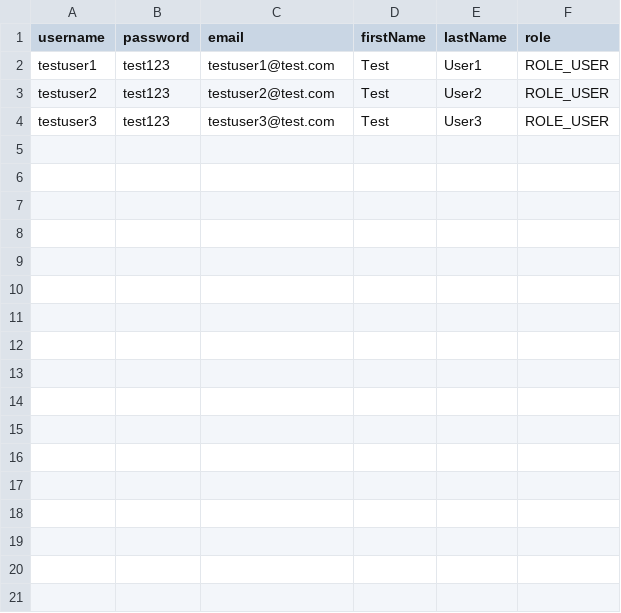
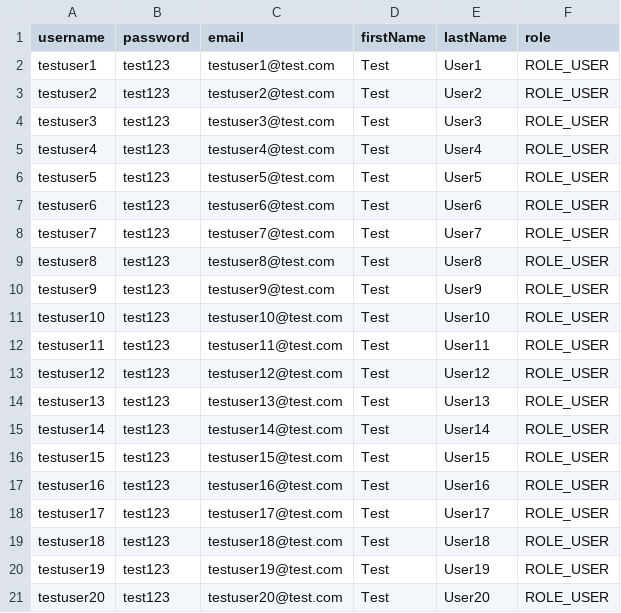
Before and after one commit to omarlxxviig-create/MELI, a CSV file: docs/Jmeter/test-users.csv, drawn as a sheet.

Commit message:
feat: Enhance inventory service with performance improvements and testing
- Added multiple test users to JMeter CSV for load testing.
- Updated Prometheus configuration to include Redis Exporter and adjusted scrape intervals.
- Refactored AuthController to implement caching for token generation and asynchronous last login updates.
- Improved error handling and logging in InventoryController during reservation processes.
- Configured application.yml for enhanced Spring and Kafka settings, including Redis caching.
- Created a comprehensive JMeter smoke test for inventory reservation scenarios.
- Added Kafka broker metrics configuration for JMX Exporter.
- Introduced SQL migration script to add performance indexes for faster query execution on key tables.

```diff
--- a/docs/Jmeter/test-users.csv
+++ b/docs/Jmeter/test-users.csv
@@ -4 +4,18 @@ testuser2,test123,testuser2@test.com,Test,User2,ROLE_USER
 testuser3,test123,testuser3@test.com,Test,User3,ROLE_USER
+testuser4,test123,testuser4@test.com,Test,User4,ROLE_USER
+testuser5,test123,testuser5@test.com,Test,User5,ROLE_USER
+testuser6,test123,testuser6@test.com,Test,User6,ROLE_USER
+testuser7,test123,testuser7@test.com,Test,User7,ROLE_USER
+testuser8,test123,testuser8@test.com,Test,User8,ROLE_USER
+testuser9,test123,testuser9@test.com,Test,User9,ROLE_USER
+testuser10,test123,testuser10@test.com,Test,User10,ROLE_USER
+testuser11,test123,testuser11@test.com,Test,User11,ROLE_USER
+testuser12,test123,testuser12@test.com,Test,User12,ROLE_USER
+testuser13,test123,testuser13@test.com,Test,User13,ROLE_USER
+testuser14,test123,testuser14@test.com,Test,User14,ROLE_USER
+testuser15,test123,testuser15@test.com,Test,User15,ROLE_USER
+testuser16,test123,testuser16@test.com,Test,User16,ROLE_USER
+testuser17,test123,testuser17@test.com,Test,User17,ROLE_USER
+testuser18,test123,testuser18@test.com,Test,User18,ROLE_USER
+testuser19,test123,testuser19@test.com,Test,User19,ROLE_USER
+testuser20,test123,testuser20@test.com,Test,User20,ROLE_USER
```
Also changed, not shown: 9 other files.
